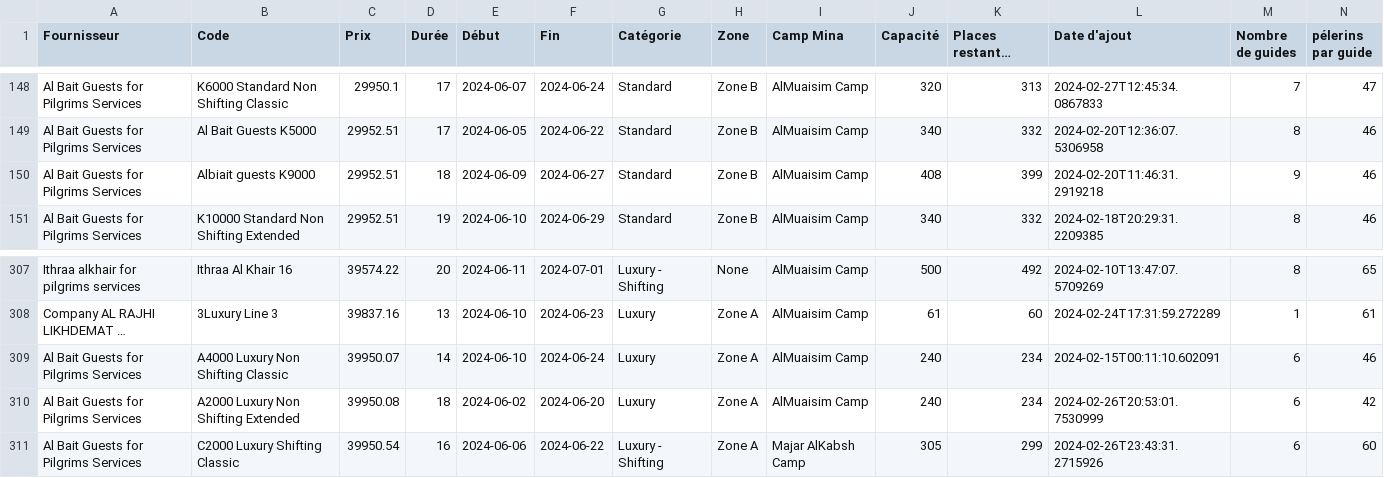
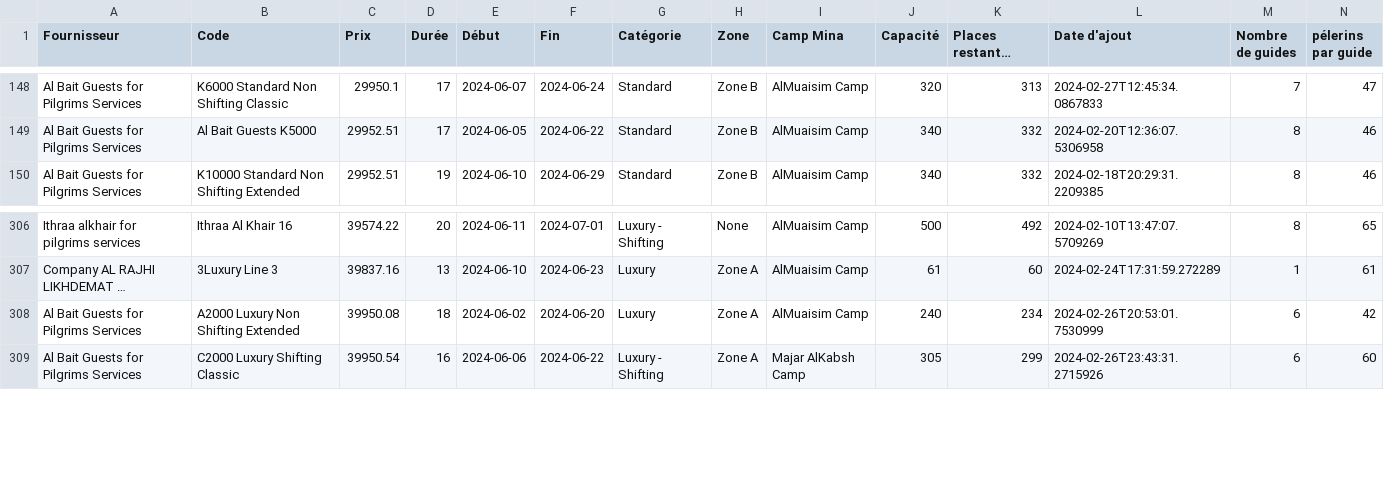
Before and after one commit to tdenof/nusuk-packages, a CSV file: packages.csv, drawn as a sheet; only a part is shown, gaps mark what is left out; long unchanged cells end in …; rows hold the shown columns only; the diff names each change by its address in the sheet, - before the commit and + after, or states it on an @@ line.

Commit message:
Import 04/03 8PM UTC+1
* 2 Al Bait packages removed again

```diff
--- a/packages.csv
+++ b/packages.csv
-row 150: Al Bait Guests for Pilgrims Services | Albiait guests K9000 | 29952.51 | 18 | 2024-06-09 | 2024-06-27 | Standard | Zone B | AlMuaisim Camp | 408 | 399 | 2024-02-20T11:46:31.2919218 | 9 | 46
-row 309: Al Bait Guests for Pilgrims Services | A4000 Luxury Non Shifting Classic | 39950.07 | 14 | 2024-06-10 | 2024-06-24 | Luxury | Zone A | AlMuaisim Camp | 240 | 234 | 2024-02-15T00:11:10.602091 | 6 | 46
```
Also changed, not shown: 1 other file.
